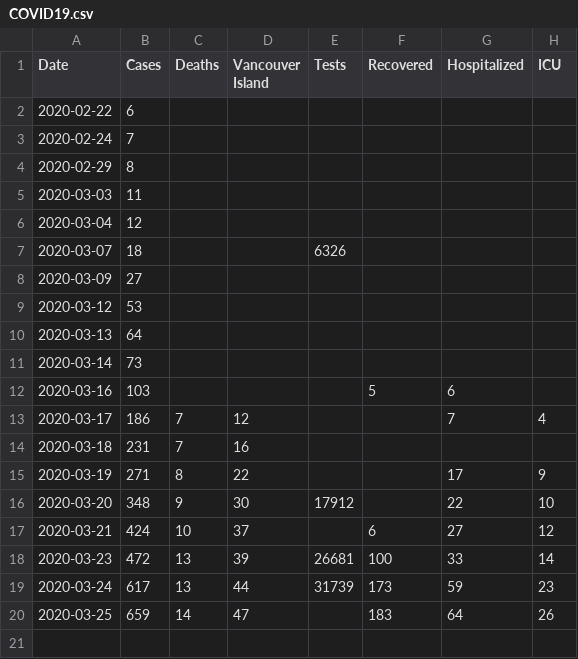
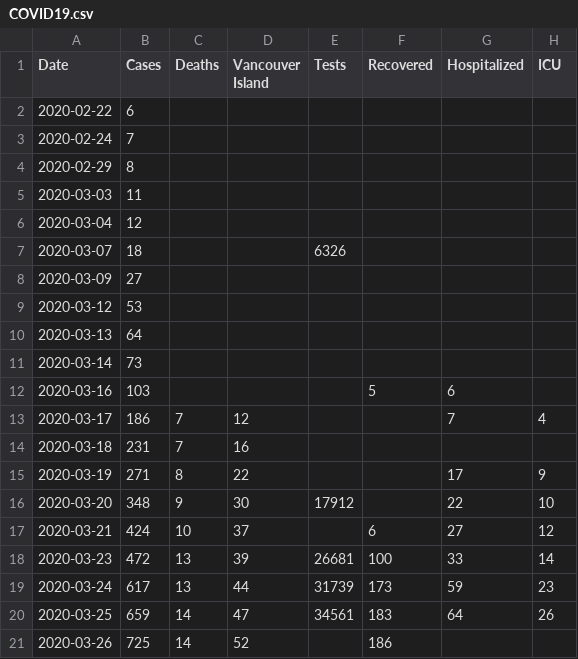
Before and after one commit to jklymak/covid19BCStats, a CSV file: COVID19.csv, drawn as a sheet.

```diff
--- a/COVID19.csv
+++ b/COVID19.csv
@@ -19,2 +19,3 @@ Date,Cases,Deaths,Vancouver Island,Tests,Recovered,Hospitalized,ICU
 2020-03-24,617,13,44,31739,173,59,23
-2020-03-25,659,14,47,,183,64,26
+2020-03-25,659,14,47,34561,183,64,26
+2020-03-26,725,14,52,,186,,
```
Also changed, not shown: 4 other files.
